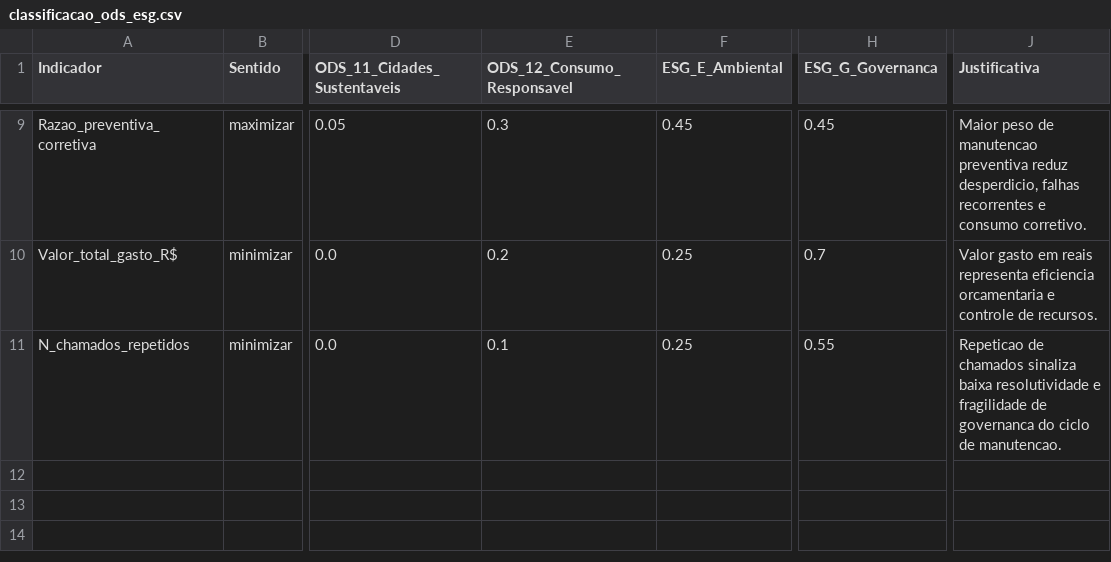
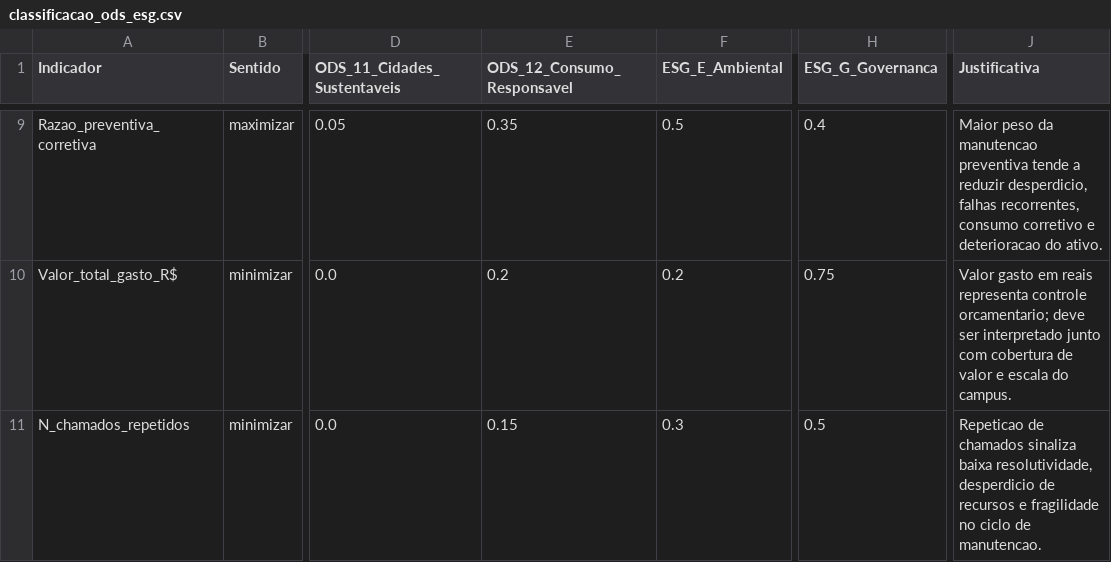
Before and after one commit to adinailson88/malha-ods-esg, a CSV file: dados_csv/classificacao_ods_esg.csv, drawn as a sheet; only a part is shown, gaps mark what is left out; the diff covers the shown part only; the diff names each change by its address in the sheet, - before the commit and + after, or states it on an @@ line.

```diff
--- a/dados_csv/classificacao_ods_esg.csv
+++ b/dados_csv/classificacao_ods_esg.csv
-E9 (ODS_12_Consumo_Responsavel): 0.3
+E9 (ODS_12_Consumo_Responsavel): 0.35
-F9 (ESG_E_Ambiental): 0.45
+F9 (ESG_E_Ambiental): 0.5
-H9 (ESG_G_Governanca): 0.45
+H9 (ESG_G_Governanca): 0.4
-J9 (Justificativa): Maior peso de manutencao preventiva reduz desperdicio, falhas recorrentes e consumo corretivo.
+J9 (Justificativa): Maior peso da manutencao preventiva tende a reduzir desperdicio, falhas recorrentes, consumo corretivo e deterioracao do ativo.
-F10 (ESG_E_Ambiental): 0.25
+F10 (ESG_E_Ambiental): 0.2
-H10 (ESG_G_Governanca): 0.7
+H10 (ESG_G_Governanca): 0.75
-J10 (Justificativa): …reais representa eficiencia orcamentaria e controle de recursos.
+J10 (Justificativa): …reais representa controle orcamentario; deve ser interpretado junto com cobertura de valor e escala do campus.
-E11 (ODS_12_Consumo_Responsavel): 0.1
+E11 (ODS_12_Consumo_Responsavel): 0.15
-F11 (ESG_E_Ambiental): 0.25
+F11 (ESG_E_Ambiental): 0.3
-H11 (ESG_G_Governanca): 0.55
+H11 (ESG_G_Governanca): 0.5
-J11 (Justificativa): …sinaliza baixa resolutividade e fragilidade de governanca do ciclo de…
+J11 (Justificativa): …sinaliza baixa resolutividade, desperdicio de recursos e fragilidade no ciclo de…
```
Also changed, not shown: 34 edited cells elsewhere in this file, dados_csv/pesos_ods.csv, 32 other files.
